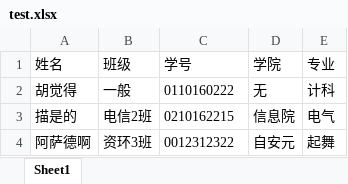
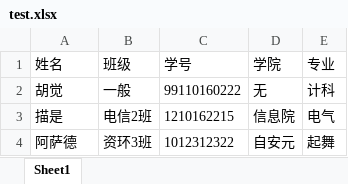
Before and after one commit to whcself/e_training_system, an Excel workbook: test.xlsx, sheet Sheet1, drawn as a sheet; values as stored, in another font and other column widths than the file's, no borders; the diff names each change by its address in the sheet, - before the commit and + after, or states it on an @@ line.

```diff
--- a/test.xlsx (sheet Sheet1)
+++ b/test.xlsx (sheet Sheet1)
-A2 (姓名): 胡觉得
+A2 (姓名): 胡觉
-C2 (学号): 0110160222
+C2 (学号): 99110160222
-A3 (姓名): 描是的
+A3 (姓名): 描是
-C3 (学号): 0210162215
+C3 (学号): 1210162215
-A4 (姓名): 阿萨德啊
+A4 (姓名): 阿萨德
-C4 (学号): 0012312322
+C4 (学号): 1012312322
```
Also changed, not shown: 5 other files.
